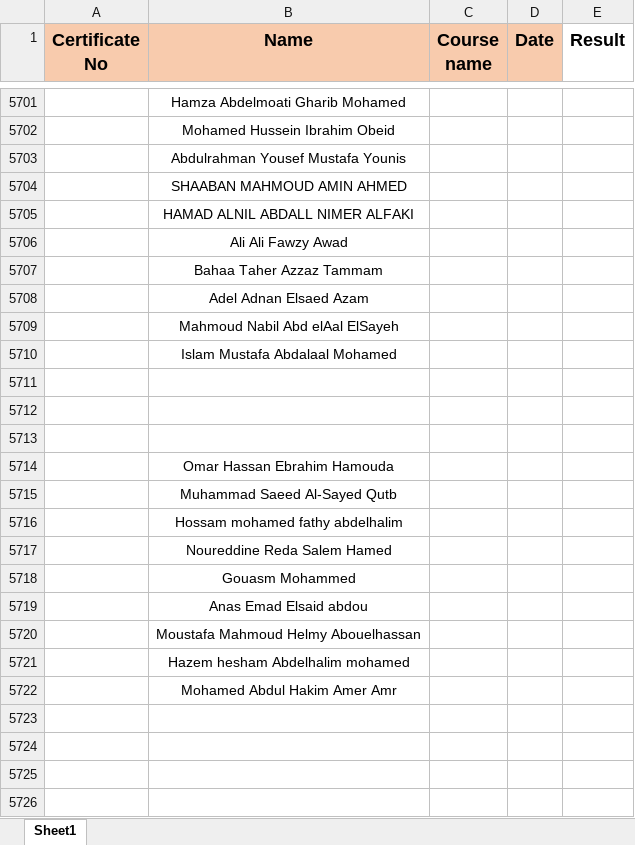
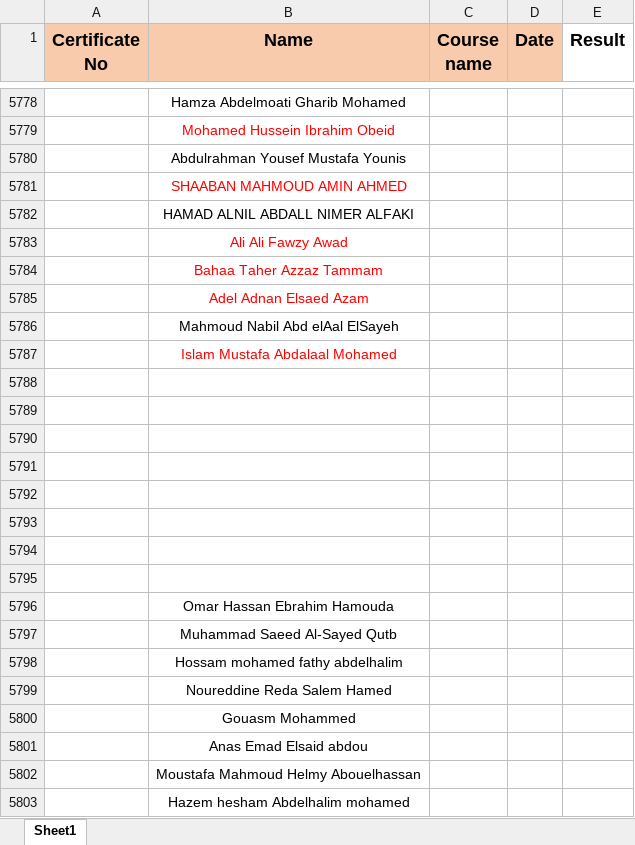
Before and after one commit to ahmedbendarey111/DSS_2025, an Excel workbook: DSS.xlsx, sheet Sheet1, drawn as a sheet; only a part is shown, gaps mark what is left out; values as stored, in another font and other column widths than the file's, no borders; removed rows and columns are numbered as before the commit, all else as after; the diff covers the shown part only; the diff names each change by its address in the sheet, - before the commit and + after, or states it on an @@ line.

```diff
--- a/DSS.xlsx (sheet Sheet1)
+++ b/DSS.xlsx (sheet Sheet1)
-B5779 text colour: black
+B5779 text colour: #FF0000
-B5781 text colour: black
+B5781 text colour: #FF0000
-B5783:B5785 text colour: black
+B5783:B5785 text colour: #FF0000
-B5787 text colour: black
+B5787 text colour: #FF0000
+row 5791: (empty)
+row 5792: (empty)
+row 5793: (empty)
+row 5794: (empty)
+row 5795: (empty)
-row 5722:  | Mohamed Abdul Hakim Amer Amr
```
Also changed, not shown: 99 added rows, 22 removed rows, 17 edited cells and cell formats elsewhere in this sheet.
